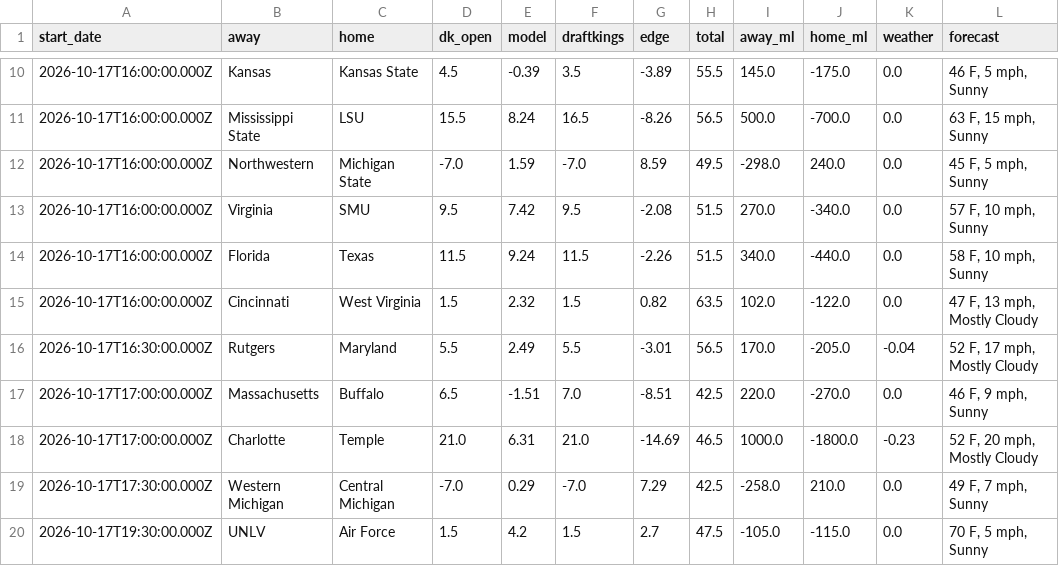
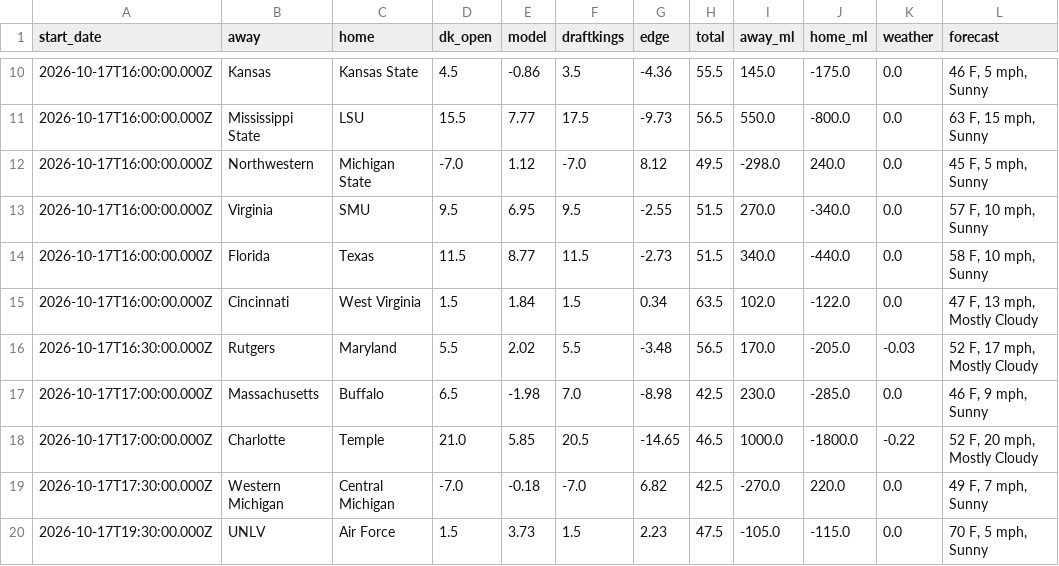
Before and after one commit to swisscheesed14-cfp/cfmp, a CSV file: data/reports/2026-w07/Week7Matchups.csv, drawn as a sheet; only a part is shown, gaps mark what is left out; the diff covers the shown part only.

```diff
--- a/data/reports/2026-w07/Week7Matchups.csv
+++ b/data/reports/2026-w07/Week7Matchups.csv
@@ -10,11 +10,11 @@ start_date,away,home,dk_open,model,draftkings,edge,total,away_ml,home_ml,weather
-2026-10-17T16:00:00.000Z,Kansas,Kansas State,4.5,-0.39,3.5,-3.89,55.5,145.0,-175.0,0.0,"46 F, 5 mph, Sunny"
-2026-10-17T16:00:00.000Z,Mississippi State,LSU,15.5,8.24,16.5,-8.26,56.5,500.0,-700.0,0.0,"63 F, 15 mph, Sunny"
-2026-10-17T16:00:00.000Z,Northwestern,Michigan State,-7.0,1.59,-7.0,8.59,49.5,-298.0,240.0,0.0,"45 F, 5 mph, Sunny"
-2026-10-17T16:00:00.000Z,Virginia,SMU,9.5,7.42,9.5,-2.08,51.5,270.0,-340.0,0.0,"57 F, 10 mph, Sunny"
-2026-10-17T16:00:00.000Z,Florida,Texas,11.5,9.24,11.5,-2.26,51.5,340.0,-440.0,0.0,"58 F, 10 mph, Sunny"
-2026-10-17T16:00:00.000Z,Cincinnati,West Virginia,1.5,2.32,1.5,0.82,63.5,102.0,-122.0,0.0,"47 F, 13 mph, Mostly Cloudy"
-2026-10-17T16:30:00.000Z,Rutgers,Maryland,5.5,2.49,5.5,-3.01,56.5,170.0,-205.0,-0.04,"52 F, 17 mph, Mostly Cloudy"
-2026-10-17T17:00:00.000Z,Massachusetts,Buffalo,6.5,-1.51,7.0,-8.51,42.5,220.0,-270.0,0.0,"46 F, 9 mph, Sunny"
-2026-10-17T17:00:00.000Z,Charlotte,Temple,21.0,6.31,21.0,-14.69,46.5,1000.0,-1800.0,-0.23,"52 F, 20 mph, Mostly Cloudy"
-2026-10-17T17:30:00.000Z,Western Michigan,Central Michigan,-7.0,0.29,-7.0,7.29,42.5,-258.0,210.0,0.0,"49 F, 7 mph, Sunny"
-2026-10-17T19:30:00.000Z,UNLV,Air Force,1.5,4.2,1.5,2.7,47.5,-105.0,-115.0,0.0,"70 F, 5 mph, Sunny"
+2026-10-17T16:00:00.000Z,Kansas,Kansas State,4.5,-0.86,3.5,-4.36,55.5,145.0,-175.0,0.0,"46 F, 5 mph, Sunny"
+2026-10-17T16:00:00.000Z,Mississippi State,LSU,15.5,7.77,17.5,-9.73,56.5,550.0,-800.0,0.0,"63 F, 15 mph, Sunny"
+2026-10-17T16:00:00.000Z,Northwestern,Michigan State,-7.0,1.12,-7.0,8.12,49.5,-298.0,240.0,0.0,"45 F, 5 mph, Sunny"
+2026-10-17T16:00:00.000Z,Virginia,SMU,9.5,6.95,9.5,-2.55,51.5,270.0,-340.0,0.0,"57 F, 10 mph, Sunny"
+2026-10-17T16:00:00.000Z,Florida,Texas,11.5,8.77,11.5,-2.73,51.5,340.0,-440.0,0.0,"58 F, 10 mph, Sunny"
+2026-10-17T16:00:00.000Z,Cincinnati,West Virginia,1.5,1.84,1.5,0.34,63.5,102.0,-122.0,0.0,"47 F, 13 mph, Mostly Cloudy"
+2026-10-17T16:30:00.000Z,Rutgers,Maryland,5.5,2.02,5.5,-3.48,56.5,170.0,-205.0,-0.03,"52 F, 17 mph, Mostly Cloudy"
+2026-10-17T17:00:00.000Z,Massachusetts,Buffalo,6.5,-1.98,7.0,-8.98,42.5,230.0,-285.0,0.0,"46 F, 9 mph, Sunny"
+2026-10-17T17:00:00.000Z,Charlotte,Temple,21.0,5.85,20.5,-14.65,46.5,1000.0,-1800.0,-0.22,"52 F, 20 mph, Mostly Cloudy"
+2026-10-17T17:30:00.000Z,Western Michigan,Central Michigan,-7.0,-0.18,-7.0,6.82,42.5,-270.0,220.0,0.0,"49 F, 7 mph, Sunny"
+2026-10-17T19:30:00.000Z,UNLV,Air Force,1.5,3.73,1.5,2.23,47.5,-105.0,-115.0,0.0,"70 F, 5 mph, Sunny"
```
Also changed, not shown: 105 edited cells elsewhere in this file, data/reports/2026-w06/fpi.csv, data/reports/2026-w06/sos.csv.
